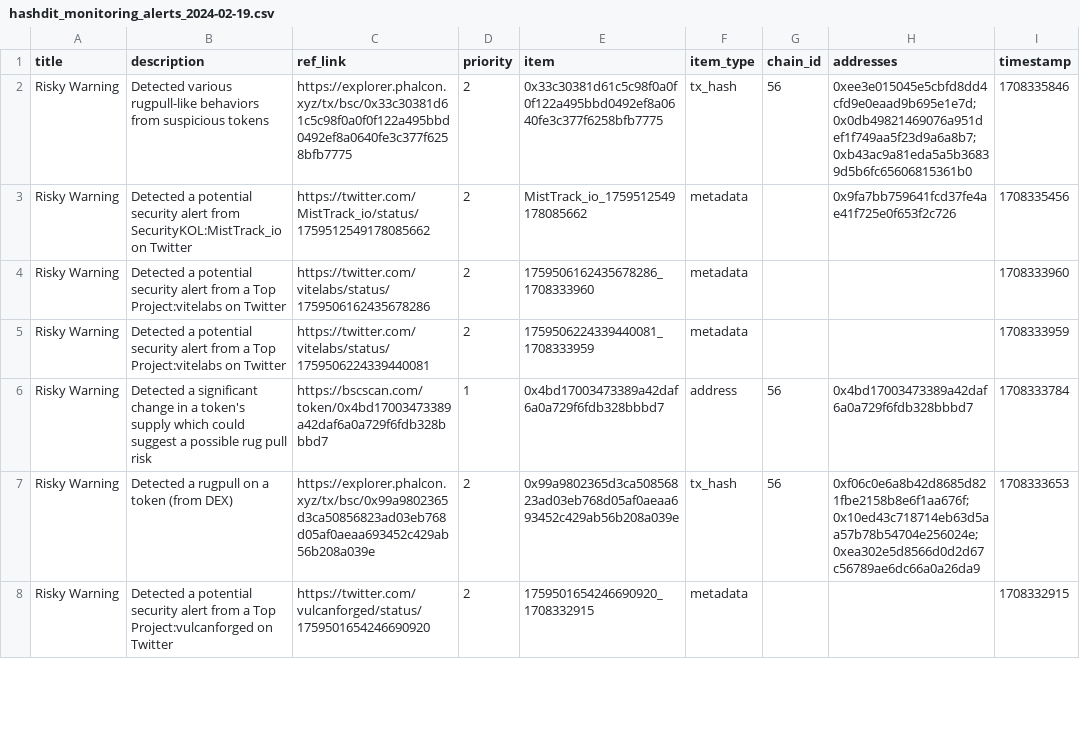
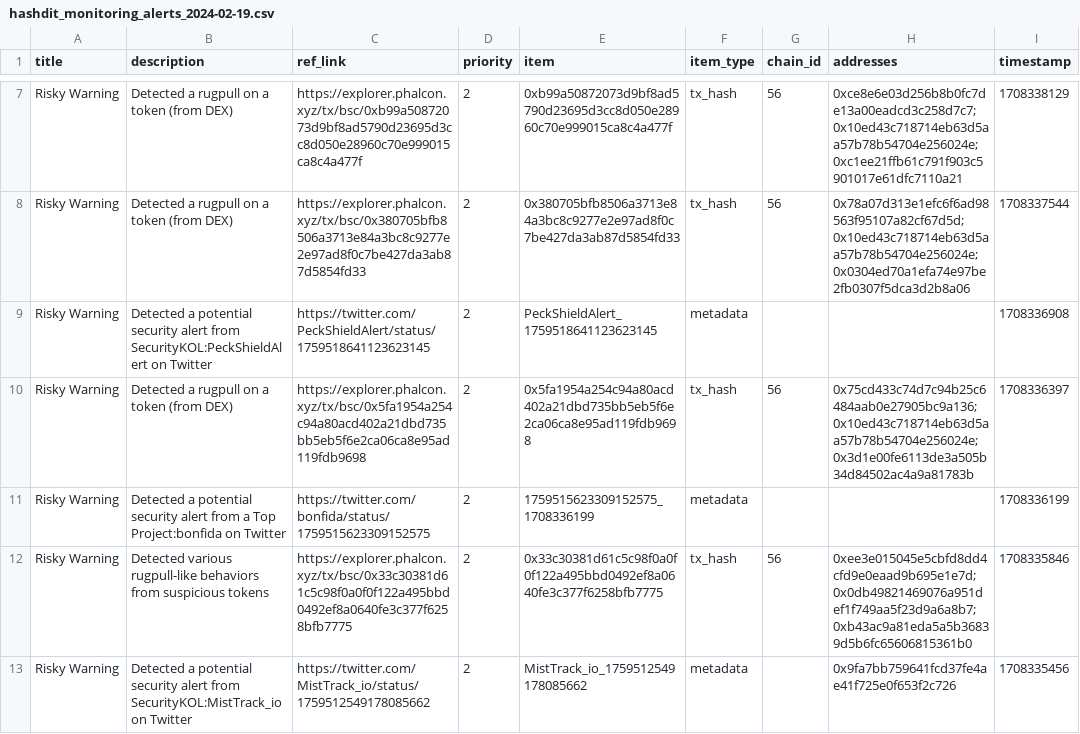
Before and after one commit to hashdit/hashdit, a CSV file: gitbook_source_code/data/hashdit_monitoring_alerts/hashdit_monitoring_alerts_2024-02-19.csv, drawn as a sheet; only a part is shown, gaps mark what is left out; the shorter side is filled out with more unchanged rows; the diff covers the shown part only.

Commit message:
hashdit_monitoring_alerts_2024-02-19.csv update

```diff
--- a/gitbook_source_code/data/hashdit_monitoring_alerts/hashdit_monitoring_alerts_2024-02-19.csv
+++ b/gitbook_source_code/data/hashdit_monitoring_alerts/hashdit_monitoring_alerts_2024-02-19.csv
@@ -2 +7,6 @@ title,description,ref_link,priority,item,item_type,chain_id,addresses,timestamp
+Risky Warning,Detected a rugpull on a token (from DEX),https://explorer.phalcon.xyz/tx/bsc/0xb99a50872073d9bf8ad5790d23695d3cc8d050e28960c70e999015ca8c4a477f ,2,0xb99a50872073d9bf8ad5790d23695d3cc8d050e28960c70e999015ca8c4a477f,tx_hash,56,0xce8e6e03d256b8b0fc7de13a00eadcd3c258d7c7;0x10ed43c718714eb63d5aa57b78b54704e256024e;0xc1ee21ffb61c791f903c5901017e61dfc7110a21,1708338129
+Risky Warning,Detected a rugpull on a token (from DEX),https://explorer.phalcon.xyz/tx/bsc/0x380705bfb8506a3713e84a3bc8c9277e2e97ad8f0c7be427da3ab87d5854fd33 ,2,0x380705bfb8506a3713e84a3bc8c9277e2e97ad8f0c7be427da3ab87d5854fd33,tx_hash,56,0x78a07d313e1efc6f6ad98563f95107a82cf67d5d;0x10ed43c718714eb63d5aa57b78b54704e256024e;0x0304ed70a1efa74e97be2fb0307f5dca3d2b8a06,1708337544
+Risky Warning,Detected a potential security alert from SecurityKOL:PeckShieldAlert on Twitter,https://twitter.com/PeckShieldAlert/status/1759518641123623145 ,2,PeckShieldAlert_1759518641123623145,metadata,,,1708336908
+Risky Warning,Detected a rugpull on a token (from DEX),https://explorer.phalcon.xyz/tx/bsc/0x5fa1954a254c94a80acd402a21dbd735bb5eb5f6e2ca06ca8e95ad119fdb9698 ,2,0x5fa1954a254c94a80acd402a21dbd735bb5eb5f6e2ca06ca8e95ad119fdb9698,tx_hash,56,0x75cd433c74d7c94b25c6484aab0e27905bc9a136;0x10ed43c718714eb63d5aa57b78b54704e256024e;0x3d1e00fe6113de3a505b34d84502ac4a9a81783b,1708336397
+Risky Warning,Detected a potential security alert from a Top Project:bonfida on Twitter,https://twitter.com/bonfida/status/1759515623309152575 ,2,1759515623309152575_1708336199,metadata,,,1708336199
 Risky Warning,Detected various rugpull-like behaviors from suspicious tokens,https://explorer.phalcon.xyz/tx/bsc/0x33c30381d61c5c98f0a0f0f122a495bbd0492ef8a0640fe3c377f6258bfb7775 ,2,0x33c30381d61c5c98f0a0f0f122a495bbd0492ef8a0640fe3c377f6258bfb7775,tx_hash,56,0xee3e015045e5cbfd8dd4cfd9e0eaad9b695e1e7d;0x0db49821469076a951def1f749aa5f23d9a6a8b7;0xb43ac9a81eda5a5b36839d5b6fc65606815361b0,1708335846
```
Also changed, not shown: 5 added rows and 1 moved row elsewhere in this file.
